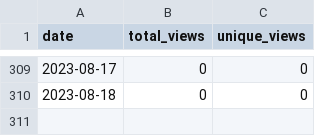
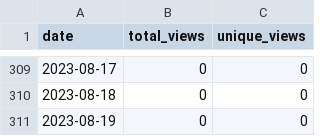
Before and after one commit to merrymitch/COMP5350, a CSV file: .traffic/views.csv, drawn as a sheet; only a part is shown, gaps mark what is left out; the diff names each change by its address in the sheet, - before the commit and + after, or states it on an @@ line.

```diff
--- a/.traffic/views.csv
+++ b/.traffic/views.csv
+row 311: 2023-08-19 | 0 | 0
```
Also changed, not shown: .traffic/clones.csv, 3 other files.
